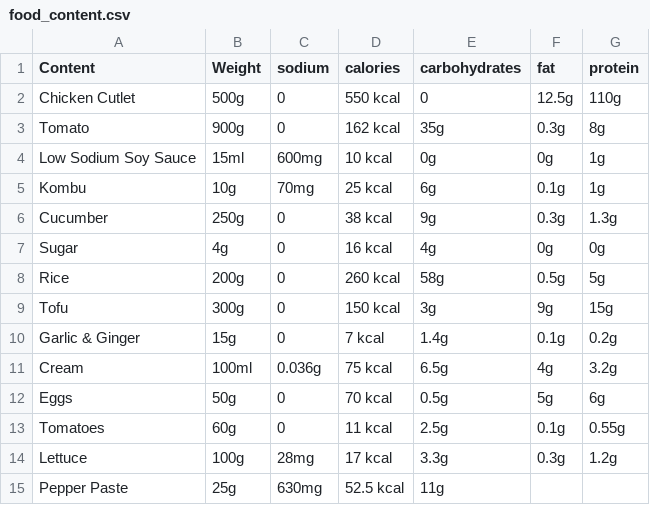
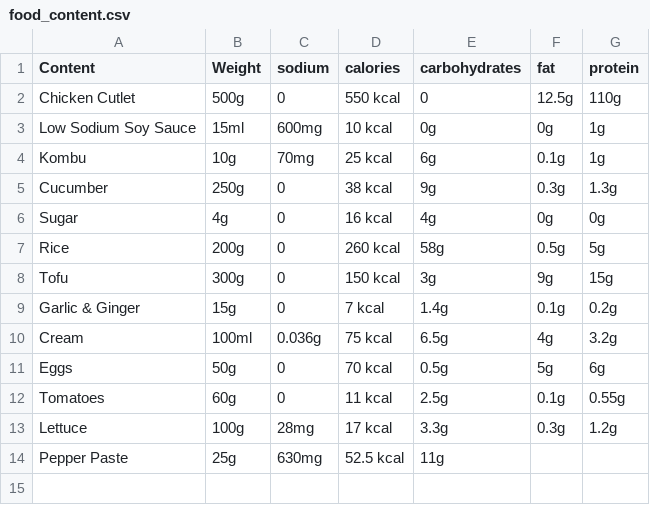
Before and after one commit to lab-Kason/GEN, a CSV file: food_content.csv, drawn as a sheet; the diff names each change by its address in the sheet, - before the commit and + after, or states it on an @@ line.

Commit message:
Add files via upload

```diff
--- a/food_content.csv
+++ b/food_content.csv
-row 3: Tomato | 900g | 0 | 162 kcal | 35g | 0.3g | 8g
```
